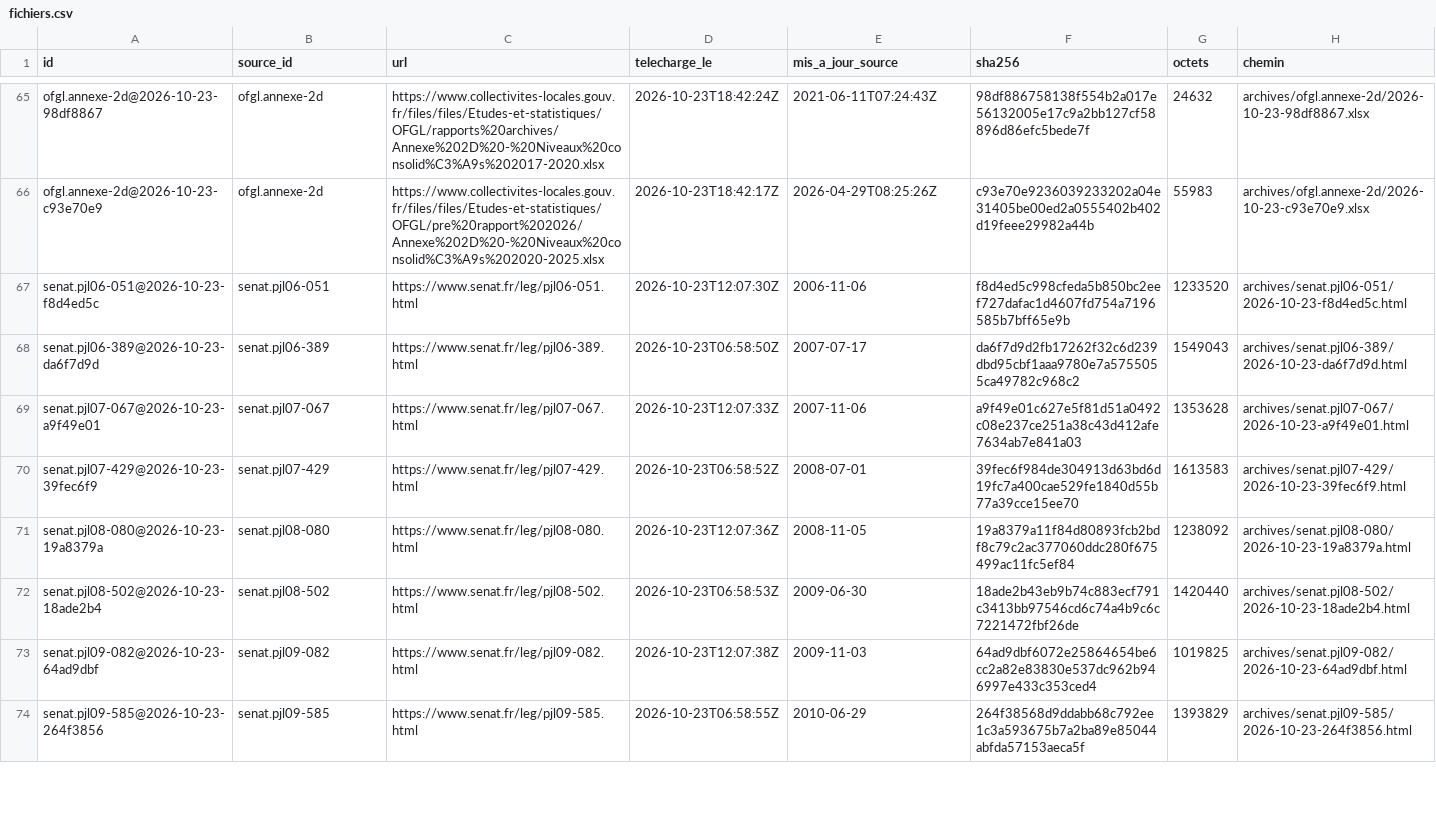
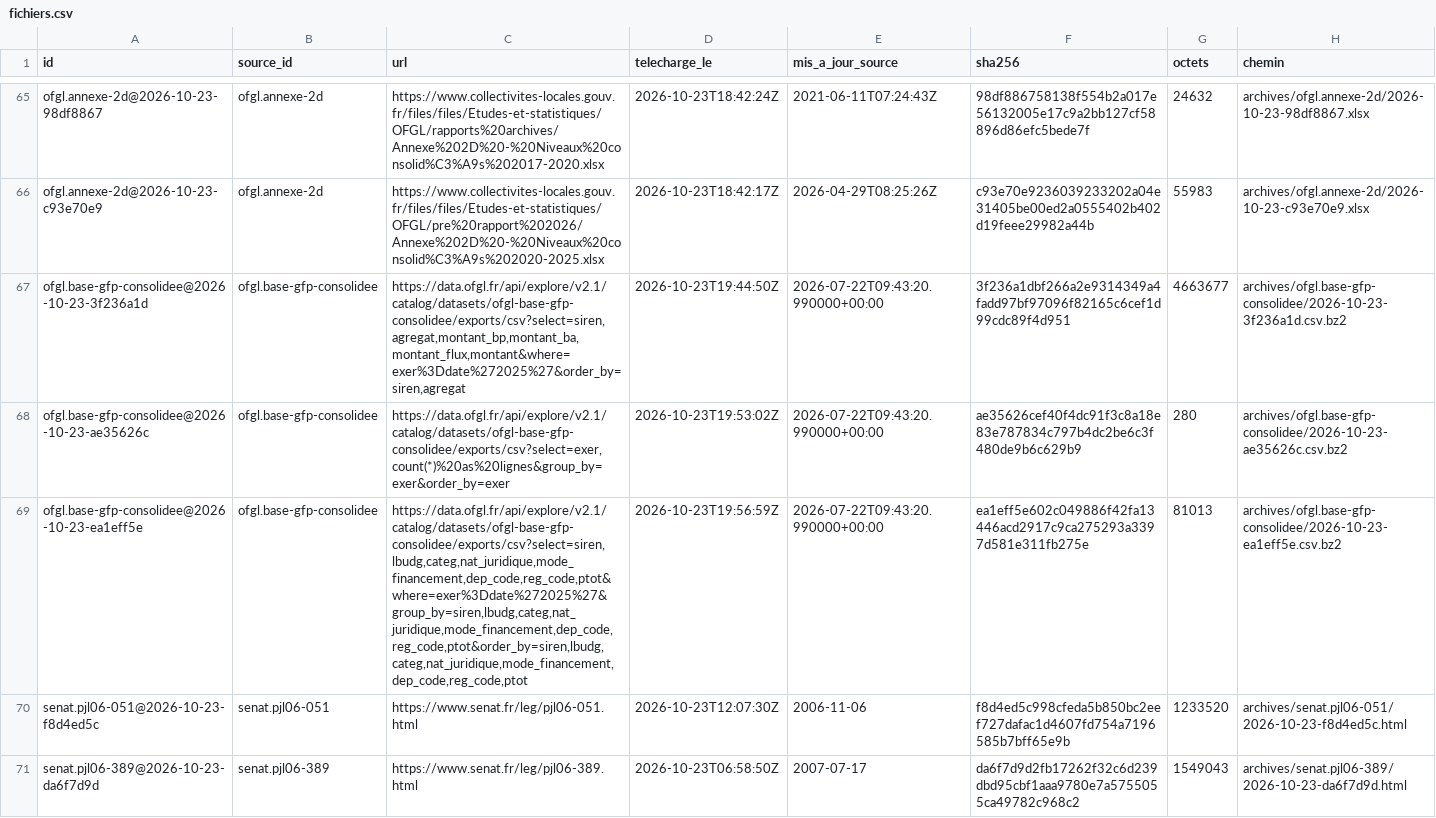
Before and after one commit to g-pliberal/comptes-nationaux, a CSV file: base/tables/fichiers.csv, drawn as a sheet; only a part is shown, gaps mark what is left out; the shorter side is filled out with more unchanged rows; the diff names each change by its address in the sheet, - before the commit and + after, or states it on an @@ line.

```diff
--- a/base/tables/fichiers.csv
+++ b/base/tables/fichiers.csv
+row 67: ofgl.base-gfp-consolidee@2026-10-23-3f236a1d | ofgl.base-gfp-consolidee | https://data.ofgl.fr/api/explore/v2.1/catalog/datasets/ofgl-base-gfp-consolidee/exports/csv?select=siren,agregat,montant_bp,montant_ba,montant_flux,montant&where=exer%3Ddate%272025%27&order_by=siren,agregat | 2026-10-23T19:44:50Z | 2026-07-22T09:43:20.990000+00:00 | 3f236a1dbf266a2e9314349a4fadd97bf97096f82165c6cef1d99cdc89f4d951 | 4663677 | archives/ofgl.base-gfp-consolidee/2026-10-23-3f236a1d.csv.bz2
+row 68: ofgl.base-gfp-consolidee@2026-10-23-ae35626c | ofgl.base-gfp-consolidee | https://data.ofgl.fr/api/explore/v2.1/catalog/datasets/ofgl-base-gfp-consolidee/exports/csv?select=exer,count(*)%20as%20lignes&group_by=exer&order_by=exer | 2026-10-23T19:53:02Z | 2026-07-22T09:43:20.990000+00:00 | ae35626cef40f4dc91f3c8a18e83e787834c797b4dc2be6c3f480de9b6c629b9 | 280 | archives/ofgl.base-gfp-consolidee/2026-10-23-ae35626c.csv.bz2
+row 69: ofgl.base-gfp-consolidee@2026-10-23-ea1eff5e | ofgl.base-gfp-consolidee | https://data.ofgl.fr/api/explore/v2.1/catalog/datasets/ofgl-base-gfp-consolidee/exports/csv?select=siren,lbudg,categ,nat_juridique,mode_financement,dep_code,reg_code,ptot&where=exer%3Ddate%272025%27&group_by=siren,lbudg,categ,nat_juridique,mode_financement,dep_code,reg_code,ptot&order_by=siren,lbudg,categ,nat_juridique,mode_financement,dep_code,reg_code,ptot | 2026-10-23T19:56:59Z | 2026-07-22T09:43:20.990000+00:00 | ea1eff5e602c049886f42fa13446acd2917c9ca275293a3397d581e311fb275e | 81013 | archives/ofgl.base-gfp-consolidee/2026-10-23-ea1eff5e.csv.bz2
```
Also changed, not shown: base/tables/concepts.csv, base/tables/sources.csv, 18 other files.
